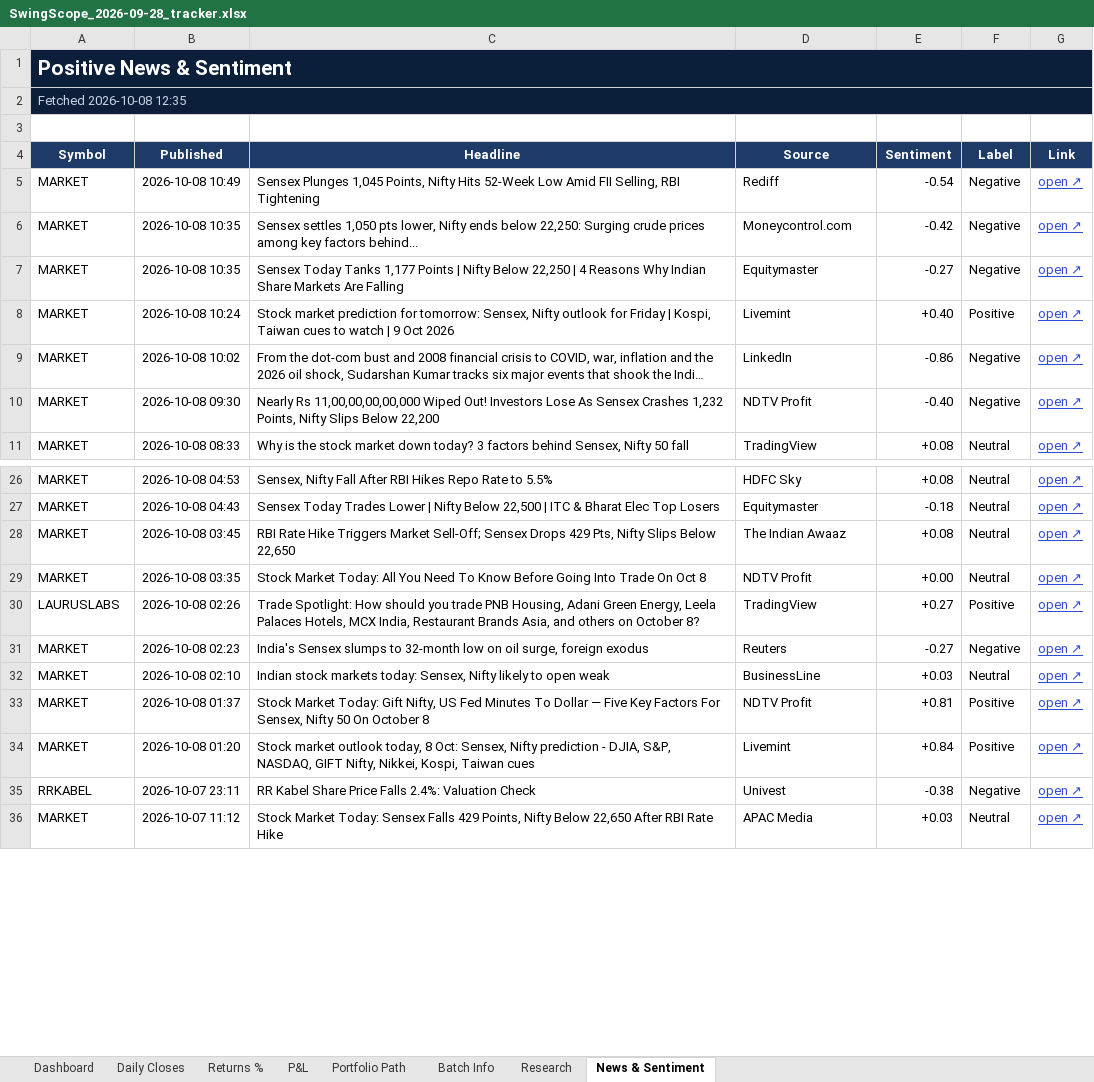
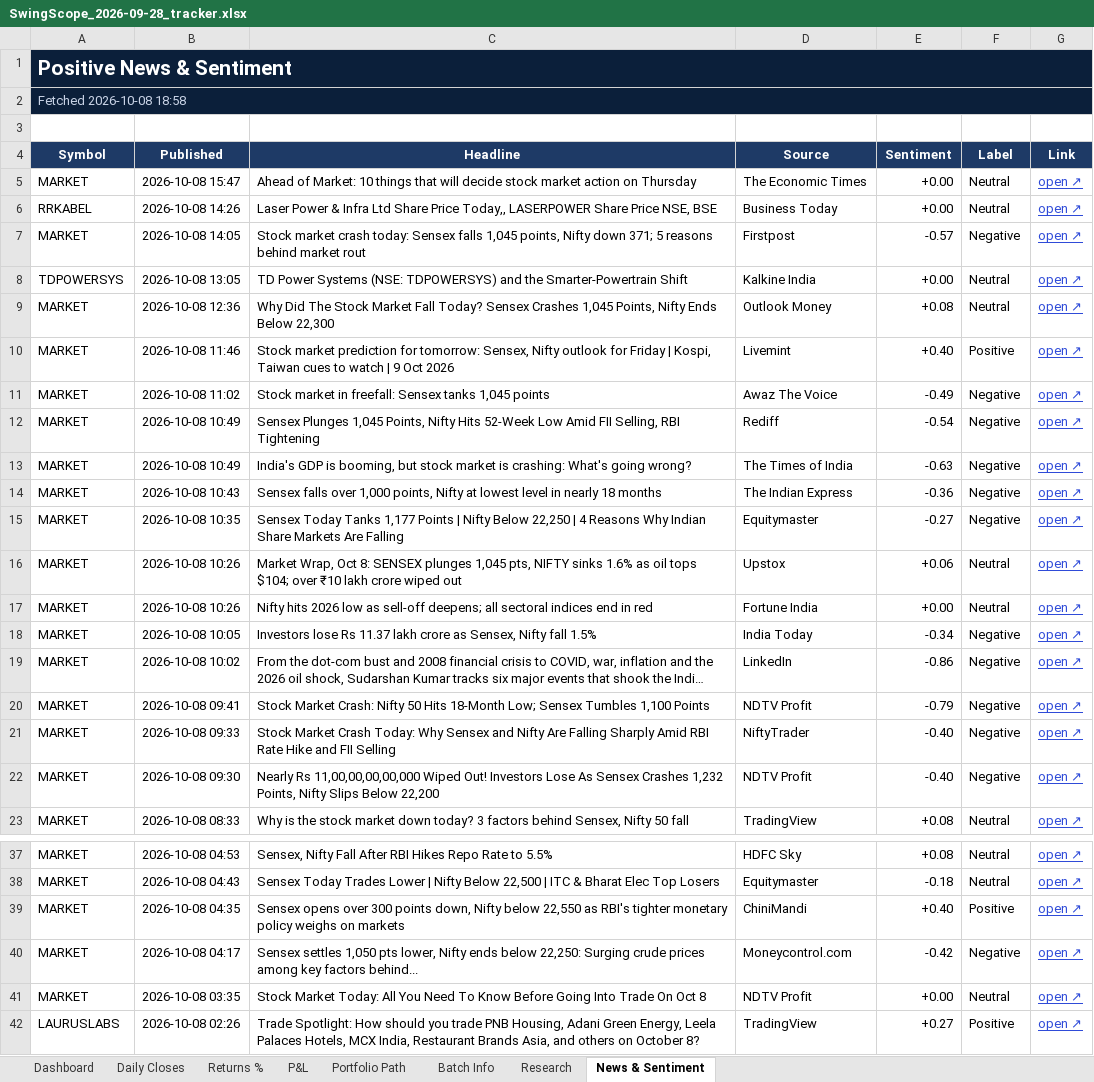
Before and after one commit to compukidsdgp-creator/Swing-Card, an Excel workbook: data/batches/2026-09-28/SwingScope_2026-09-28_tracker.xlsx, sheet News & Sentiment, drawn as a sheet; only a part is shown, gaps mark what is left out; the shorter side is filled out with more unchanged rows; long unchanged cells end in …; values as stored, in another font and other column widths than the file's, no borders; conditional formats not drawn; removed rows and columns are numbered as before the commit, all else as after; the diff covers the shown part only; the diff names each change by its address in the sheet, - before the commit and + after, or states it on an @@ line.

```diff
--- a/data/batches/2026-09-28/SwingScope_2026-09-28_tracker.xlsx (sheet News & Sentiment)
+++ b/data/batches/2026-09-28/SwingScope_2026-09-28_tracker.xlsx (sheet News & Sentiment)
-A2 (Symbol): Fetched 2026-10-08 12:35
+A2 (Symbol): Fetched 2026-10-08 18:58
+row 5: MARKET | 2026-10-08 15:47 | Ahead of Market: 10 things that will decide stock market action on Thursday | The Economic Times | +0.00 | Neutral | open ↗
+row 6: RRKABEL | 2026-10-08 14:26 | Laser Power & Infra Ltd Share Price Today,, LASERPOWER Share Price NSE, BSE | Business Today | +0.00 | Neutral | open ↗
+row 7: MARKET | 2026-10-08 14:05 | Stock market crash today: Sensex falls 1,045 points, Nifty down 371; 5 reasons behind market rout | Firstpost | -0.57 | Negative | open ↗
+row 8: TDPOWERSYS | 2026-10-08 13:05 | TD Power Systems (NSE: TDPOWERSYS) and the Smarter-Powertrain Shift | Kalkine India | +0.00 | Neutral | open ↗
+row 9: MARKET | 2026-10-08 12:36 | Why Did The Stock Market Fall Today? Sensex Crashes 1,045 Points, Nifty Ends Below 22,300 | Outlook Money | +0.08 | Neutral | open ↗
+row 10: MARKET | 2026-10-08 11:46 | Stock market prediction for tomorrow: Sensex, Nifty outlook for Friday | Kospi, Taiwan cues to watch | 9 Oct 2026 | Livemint | +0.40 | Positive | open ↗
+row 11: MARKET | 2026-10-08 11:02 | Stock market in freefall: Sensex tanks 1,045 points | Awaz The Voice | -0.49 | Negative | open ↗
+row 13: MARKET | 2026-10-08 10:49 | India's GDP is booming, but stock market is crashing: What's going wrong? | The Times of India | -0.63 | Negative | open ↗
-B14 (Published): 2026-10-08 10:35
+B14 (Published): 2026-10-08 10:43
-C14 (Headline): Sensex settles 1,050 pts lower, Nifty ends below 22,250: Surging crude prices among key factors behind...
+C14 (Headline): Sensex falls over 1,000 points, Nifty at lowest level in nearly 18 months
-D14 (Source): Moneycontrol.com
+D14 (Source): The Indian Express
-E14 (Sentiment): -0.42
+E14 (Sentiment): -0.36
-row 8: MARKET | 2026-10-08 10:24 | Stock market prediction for tomorrow: Sensex, Nifty outlook for Friday | Kospi, Taiwan cues to watch | 9 Oct 2026 | Livemint | +0.40 | Positive | open ↗
+row 16: MARKET | 2026-10-08 10:26 | Market Wrap, Oct 8: SENSEX plunges 1,045 pts, NIFTY sinks 1.6% as oil tops $104; over ₹10 lakh crore wiped out | Upstox | +0.06 | Neutral | open ↗
+row 17: MARKET | 2026-10-08 10:26 | Nifty hits 2026 low as sell-off deepens; all sectoral indices end in red | Fortune India | +0.00 | Neutral | open ↗
+row 18: MARKET | 2026-10-08 10:05 | Investors lose Rs 11.37 lakh crore as Sensex, Nifty fall 1.5% | India Today | -0.34 | Negative | open ↗
+row 20: MARKET | 2026-10-08 09:41 | Stock Market Crash: Nifty 50 Hits 18-Month Low; Sensex Tumbles 1,100 Points | NDTV Profit | -0.79 | Negative | open ↗
+row 21: MARKET | 2026-10-08 09:33 | Stock Market Crash Today: Why Sensex and Nifty Are Falling Sharply Amid RBI Rate Hike and FII Selling | NiftyTrader | -0.40 | Negative | open ↗
-row 28: MARKET | 2026-10-08 03:45 | RBI Rate Hike Triggers Market Sell-Off; Sensex Drops 429 Pts, Nifty Slips Below 22,650 | The Indian Awaaz | +0.08 | Neutral | open ↗
+row 39: MARKET | 2026-10-08 04:35 | Sensex opens over 300 points down, Nifty below 22,550 as RBI's tighter monetary policy weighs on markets | ChiniMandi | +0.40 | Positive | open ↗
+row 40: MARKET | 2026-10-08 04:17 | Sensex settles 1,050 pts lower, Nifty ends below 22,250: Surging crude prices among key factors behind... | Moneycontrol.com | -0.42 | Negative | open ↗
```
Also changed, not shown: 5 added rows, 14 removed rows and 4 edited cells elsewhere in this sheet, sheet Dashboard, sheet Daily Closes, 3 other files.
